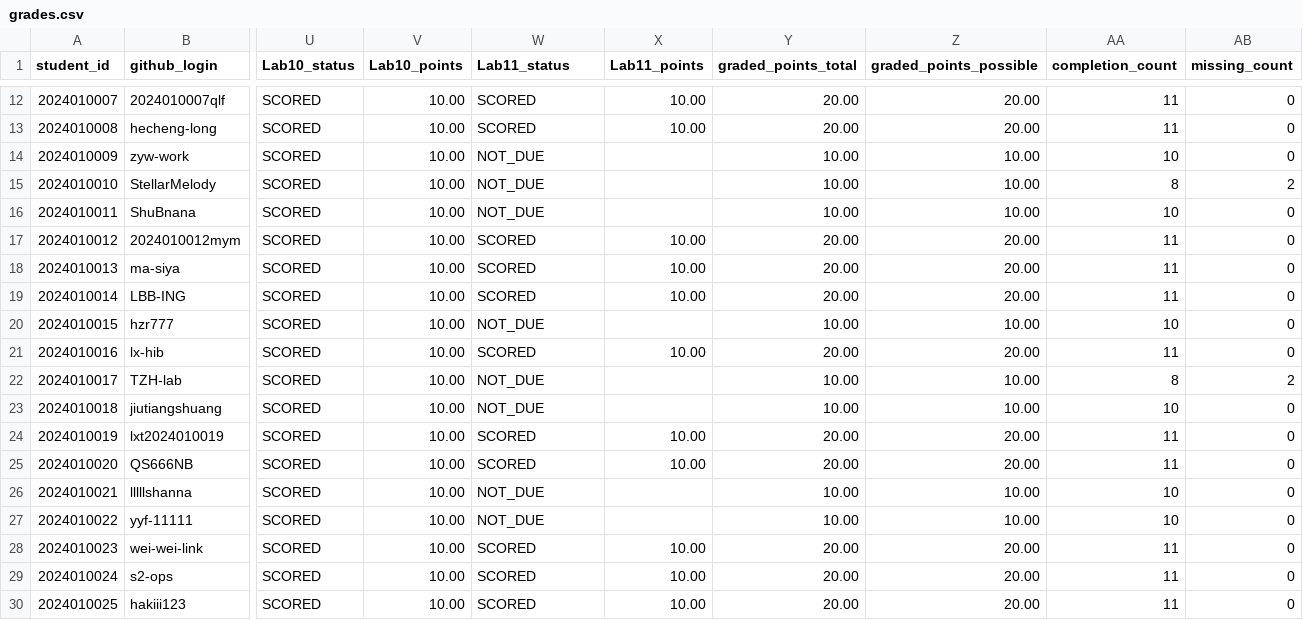
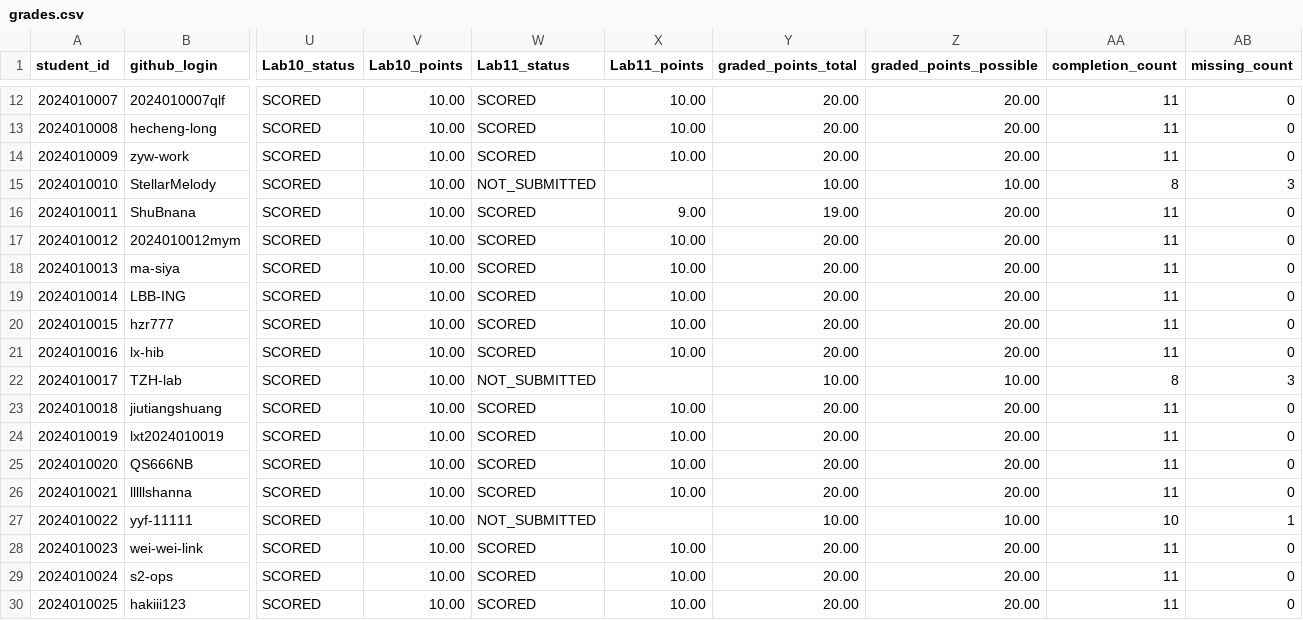
Before and after one commit to LiuXiYing/LogCollectionAndAnalysis, a CSV file: reports/grades.csv, drawn as a sheet; only a part is shown, gaps mark what is left out; the diff covers the shown part only; the diff names each change by its address in the sheet, - before the commit and + after, or states it on an @@ line.

```diff
--- a/reports/grades.csv
+++ b/reports/grades.csv
-W14 (Lab11_status): NOT_DUE
+W14 (Lab11_status): SCORED
-X14 (Lab11_points): (empty)
+X14 (Lab11_points): 10.00
-Y14 (graded_points_total): 10.00
+Y14 (graded_points_total): 20.00
-Z14 (graded_points_possible): 10.00
+Z14 (graded_points_possible): 20.00
-AA14 (completion_count): 10
+AA14 (completion_count): 11
-W15 (Lab11_status): NOT_DUE
+W15 (Lab11_status): NOT_SUBMITTED
-AB15 (missing_count): 2
+AB15 (missing_count): 3
-W16 (Lab11_status): NOT_DUE
+W16 (Lab11_status): SCORED
-X16 (Lab11_points): (empty)
+X16 (Lab11_points): 9.00
-Y16 (graded_points_total): 10.00
+Y16 (graded_points_total): 19.00
-Z16 (graded_points_possible): 10.00
+Z16 (graded_points_possible): 20.00
-AA16 (completion_count): 10
+AA16 (completion_count): 11
-W20 (Lab11_status): NOT_DUE
+W20 (Lab11_status): SCORED
-X20 (Lab11_points): (empty)
+X20 (Lab11_points): 10.00
-Y20 (graded_points_total): 10.00
+Y20 (graded_points_total): 20.00
-Z20 (graded_points_possible): 10.00
+Z20 (graded_points_possible): 20.00
-AA20 (completion_count): 10
+AA20 (completion_count): 11
-W22 (Lab11_status): NOT_DUE
+W22 (Lab11_status): NOT_SUBMITTED
-AB22 (missing_count): 2
+AB22 (missing_count): 3
-W23 (Lab11_status): NOT_DUE
+W23 (Lab11_status): SCORED
-X23 (Lab11_points): (empty)
+X23 (Lab11_points): 10.00
-Y23 (graded_points_total): 10.00
+Y23 (graded_points_total): 20.00
-Z23 (graded_points_possible): 10.00
+Z23 (graded_points_possible): 20.00
-AA23 (completion_count): 10
+AA23 (completion_count): 11
-W26 (Lab11_status): NOT_DUE
+W26 (Lab11_status): SCORED
-X26 (Lab11_points): (empty)
+X26 (Lab11_points): 10.00
-Y26 (graded_points_total): 10.00
+Y26 (graded_points_total): 20.00
-Z26 (graded_points_possible): 10.00
+Z26 (graded_points_possible): 20.00
-AA26 (completion_count): 10
+AA26 (completion_count): 11
-W27 (Lab11_status): NOT_DUE
+W27 (Lab11_status): NOT_SUBMITTED
-AB27 (missing_count): 0
+AB27 (missing_count): 1
```
Also changed, not shown: 38 edited cells elsewhere in this file.
